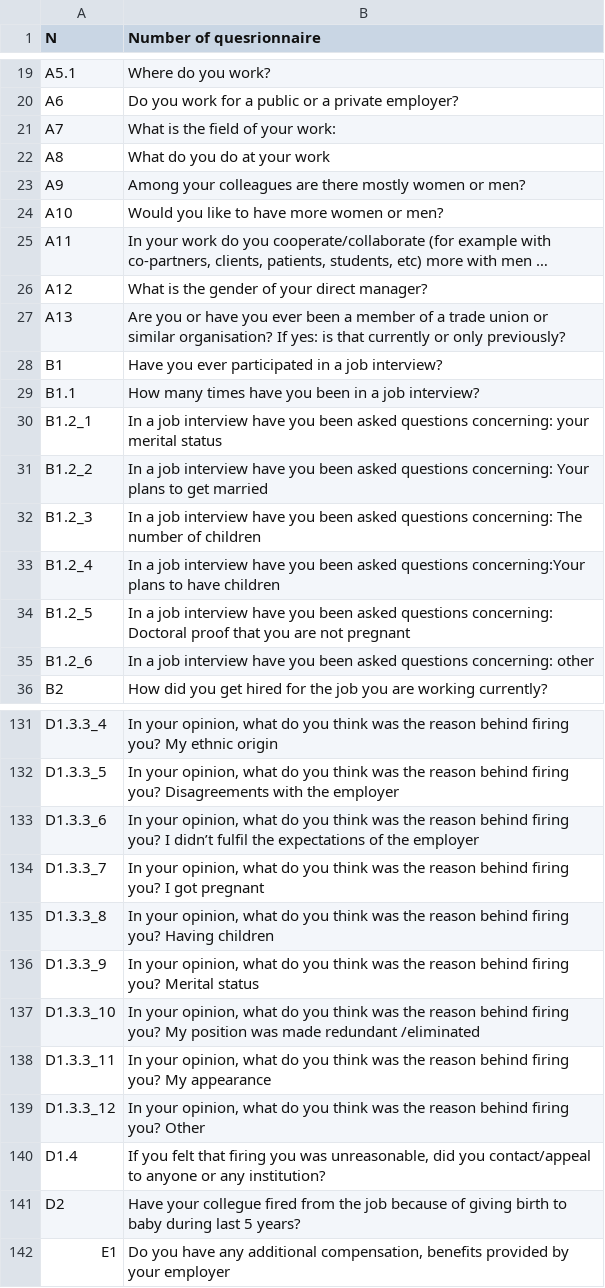
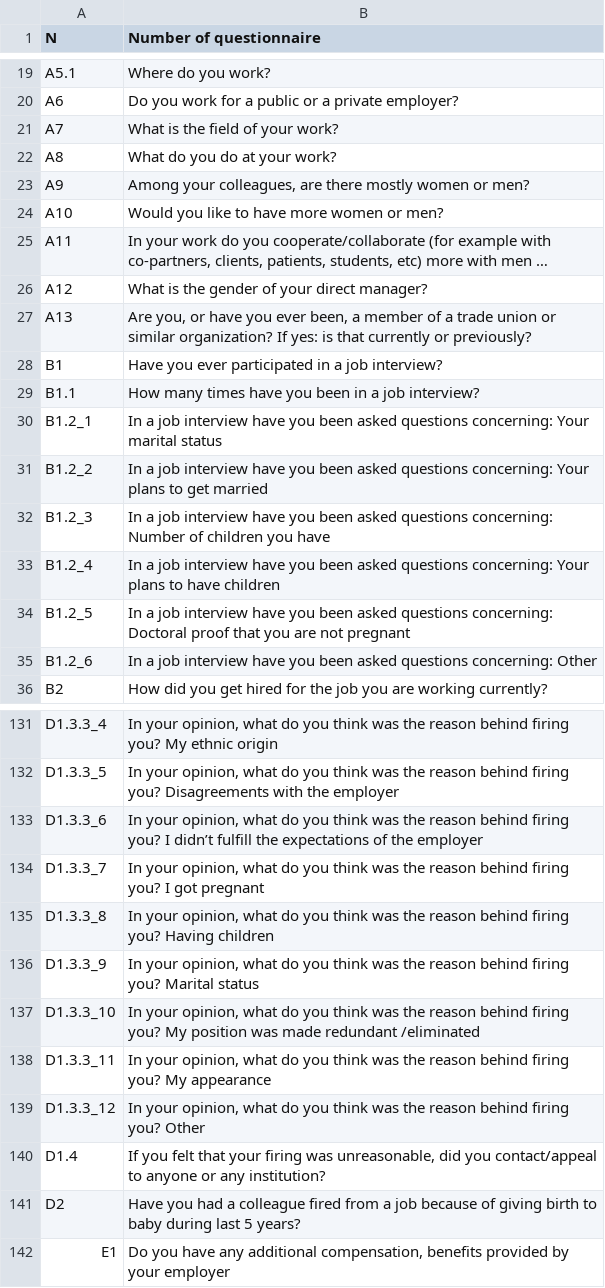
Before and after one commit to JumpStartGeorgia/Work-Gender-Inequality, a CSV file: db/spreadsheets/survey_questions.csv, drawn as a sheet; only a part is shown, gaps mark what is left out; long unchanged cells end in …; the diff covers the shown part only.

Commit message:
cleaning question text

```diff
--- a/db/spreadsheets/survey_questions.csv
+++ b/db/spreadsheets/survey_questions.csv
@@ -1 +1 @@
-"N","Number of quesrionnaire"
+N,Number of questionnaire
@@ -21,3 +21,3 @@
-"A7","What is the field of your work:"
-"A8","What do you do at your work"
-"A9","Among your colleagues are there mostly women or men?"
+A7,What is the field of your work?
+A8,What do you do at your work?
+A9,"Among your colleagues, are there mostly women or men?"
@@ -27 +27 @@
-"A13","Are you or have you ever been a member of a trade union or similar organisation? If yes: is that currently or only previously?"
+A13,"Are you, or have you ever been, a member of a trade union or similar organization? If yes: is that currently or previously?"
@@ -30 +30 @@
-"B1.2_1","In a job interview have you been asked questions concerning: your merital status"
+B1.2_1,In a job interview have you been asked questions concerning: Your marital status
@@ -32,2 +32,2 @@
-"B1.2_3","In a job interview have you been asked questions concerning: The number of children"
-"B1.2_4","In a job interview have you been asked questions concerning:Your plans to have children"
+B1.2_3,In a job interview have you been asked questions concerning: Number of children you have
+B1.2_4,In a job interview have you been asked questions concerning: Your plans to have children
@@ -35 +35 @@
-"B1.2_6","In a job interview have you been asked questions concerning: other"
+B1.2_6,In a job interview have you been asked questions concerning: Other
@@ -133 +133 @@
-"D1.3.3_6","In your opinion, what do you think was the reason behind firing you? I didn’t fulfil the expectations of the employer"
+D1.3.3_6,"In your opinion, what do you think was the reason behind firing you? I didn’t fulfill the expectations of the employer"
@@ -136 +136 @@
-"D1.3.3_9","In your opinion, what do you think was the reason behind firing you? Merital status"
+D1.3.3_9,"In your opinion, what do you think was the reason behind firing you? Marital status"
@@ -140,2 +140,2 @@
-"D1.4","If you felt that firing you was unreasonable, did you contact/appeal to anyone or any institution?"
-"D2","Have your collegue fired from the job because of giving birth to baby during last 5 years?"
+D1.4,"If you felt that your firing was unreasonable, did you contact/appeal to anyone or any institution?"
+D2,Have you had a colleague fired from a job because of giving birth to baby during last 5 years?
```
Also changed, not shown: 42 edited cells elsewhere in this file, 1 other file.
